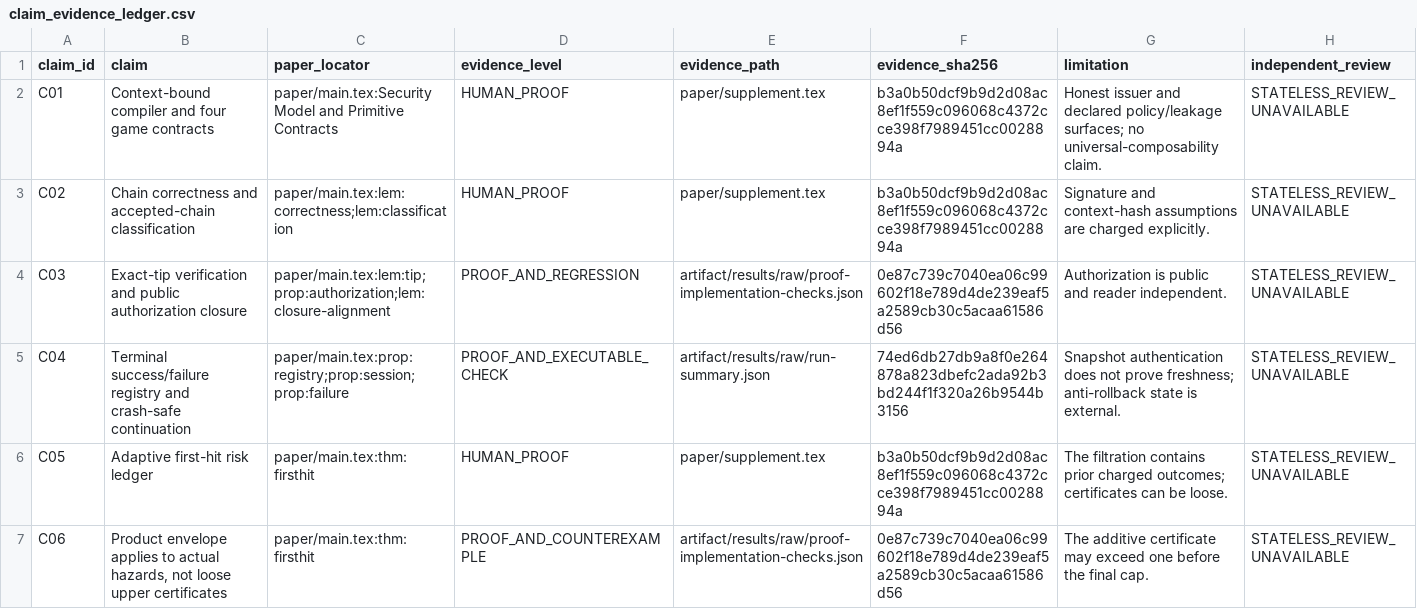
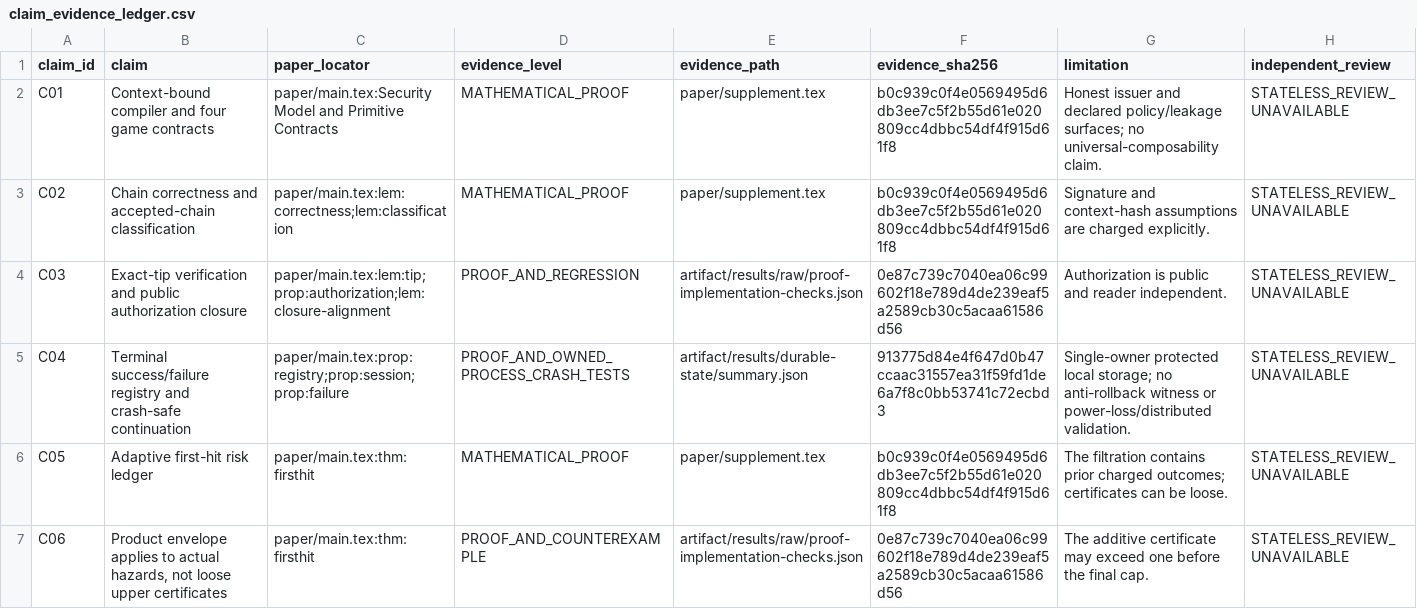
Before and after one commit to Haoyi-Zhang/ContextMark-code, a CSV file: claim_evidence_ledger.csv, drawn as a sheet; only a part is shown; the diff covers the shown part only.

```diff
--- a/claim_evidence_ledger.csv
+++ b/claim_evidence_ledger.csv
@@ -1,7 +1,7 @@
 claim_id,claim,paper_locator,evidence_level,evidence_path,evidence_sha256,limitation,independent_review
-C01,Context-bound compiler and four game contracts,paper/main.tex:Security Model and Primitive Contracts,HUMAN_PROOF,paper/supplement.tex,b3a0b50dcf9b9d2d08ac8ef1f559c096068c4372cce398f7989451cc0028894a,Honest issuer and declared policy/leakage surfaces; no universal-composability claim.,STATELESS_REVIEW_UNAVAILABLE
-C02,Chain correctness and accepted-chain classification,paper/main.tex:lem:correctness;lem:classification,HUMAN_PROOF,paper/supplement.tex,b3a0b50dcf9b9d2d08ac8ef1f559c096068c4372cce398f7989451cc0028894a,Signature and context-hash assumptions are charged explicitly.,STATELESS_REVIEW_UNAVAILABLE
+C01,Context-bound compiler and four game contracts,paper/main.tex:Security Model and Primitive Contracts,MATHEMATICAL_PROOF,paper/supplement.tex,b0c939c0f4e0569495d6db3ee7c5f2b55d61e020809cc4dbbc54df4f915d61f8,Honest issuer and declared policy/leakage surfaces; no universal-composability claim.,STATELESS_REVIEW_UNAVAILABLE
+C02,Chain correctness and accepted-chain classification,paper/main.tex:lem:correctness;lem:classification,MATHEMATICAL_PROOF,paper/supplement.tex,b0c939c0f4e0569495d6db3ee7c5f2b55d61e020809cc4dbbc54df4f915d61f8,Signature and context-hash assumptions are charged explicitly.,STATELESS_REVIEW_UNAVAILABLE
 C03,Exact-tip verification and public authorization closure,paper/main.tex:lem:tip;prop:authorization;lem:closure-alignment,PROOF_AND_REGRESSION,artifact/results/raw/proof-implementation-checks.json,0e87c739c7040ea06c99602f18e789d4de239eaf5a2589cb30c5acaa61586d56,Authorization is public and reader independent.,STATELESS_REVIEW_UNAVAILABLE
-C04,Terminal success/failure registry and crash-safe continuation,paper/main.tex:prop:registry;prop:session;prop:failure,PROOF_AND_EXECUTABLE_CHECK,artifact/results/raw/run-summary.json,74ed6db27db9a8f0e264878a823dbefc2ada92b3bd244f1f320a26b9544b3156,Snapshot authentication does not prove freshness; anti-rollback state is external.,STATELESS_REVIEW_UNAVAILABLE
-C05,Adaptive first-hit risk ledger,paper/main.tex:thm:firsthit,HUMAN_PROOF,paper/supplement.tex,b3a0b50dcf9b9d2d08ac8ef1f559c096068c4372cce398f7989451cc0028894a,The filtration contains prior charged outcomes; certificates can be loose.,STATELESS_REVIEW_UNAVAILABLE
+C04,Terminal success/failure registry and crash-safe continuation,paper/main.tex:prop:registry;prop:session;prop:failure,PROOF_AND_OWNED_PROCESS_CRASH_TESTS,artifact/results/durable-state/summary.json,913775d84e4f647d0b47ccaac31557ea31f59fd1de6a7f8c0bb53741c72ecbd3,Single-owner protected local storage; no anti-rollback witness or power-loss/distributed validation.,STATELESS_REVIEW_UNAVAILABLE
+C05,Adaptive first-hit risk ledger,paper/main.tex:thm:firsthit,MATHEMATICAL_PROOF,paper/supplement.tex,b0c939c0f4e0569495d6db3ee7c5f2b55d61e020809cc4dbbc54df4f915d61f8,The filtration contains prior charged outcomes; certificates can be loose.,STATELESS_REVIEW_UNAVAILABLE
 C06,"Product envelope applies to actual hazards, not loose upper certificates",paper/main.tex:thm:firsthit,PROOF_AND_COUNTEREXAMPLE,artifact/results/raw/proof-implementation-checks.json,0e87c739c7040ea06c99602f18e789d4de239eaf5a2589cb30c5acaa61586d56,The additive certificate may exceed one before the final cap.,STATELESS_REVIEW_UNAVAILABLE
```
Also changed, not shown: 1 added row and 5 edited cells elsewhere in this file, correctness_correspondence.csv, proof-index.csv, 13 other files.
